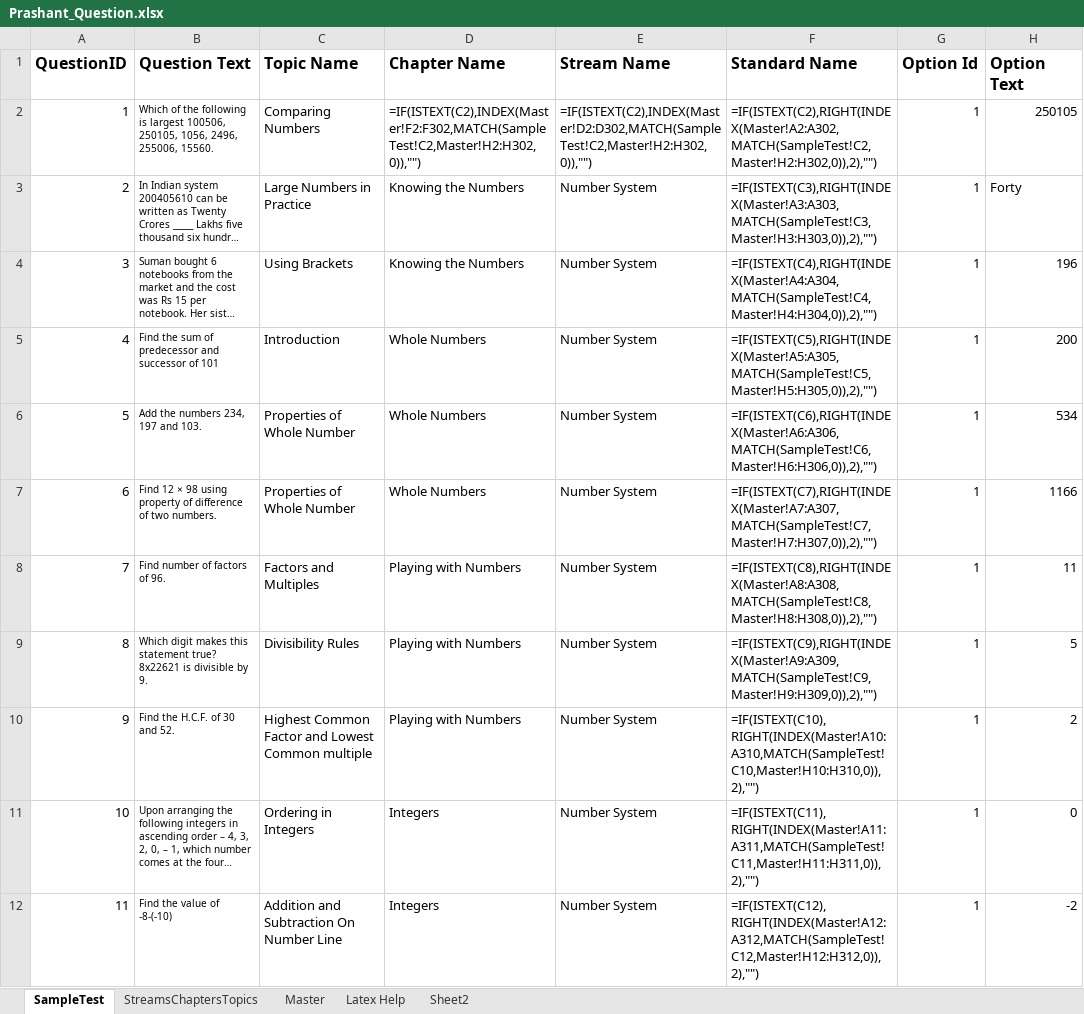
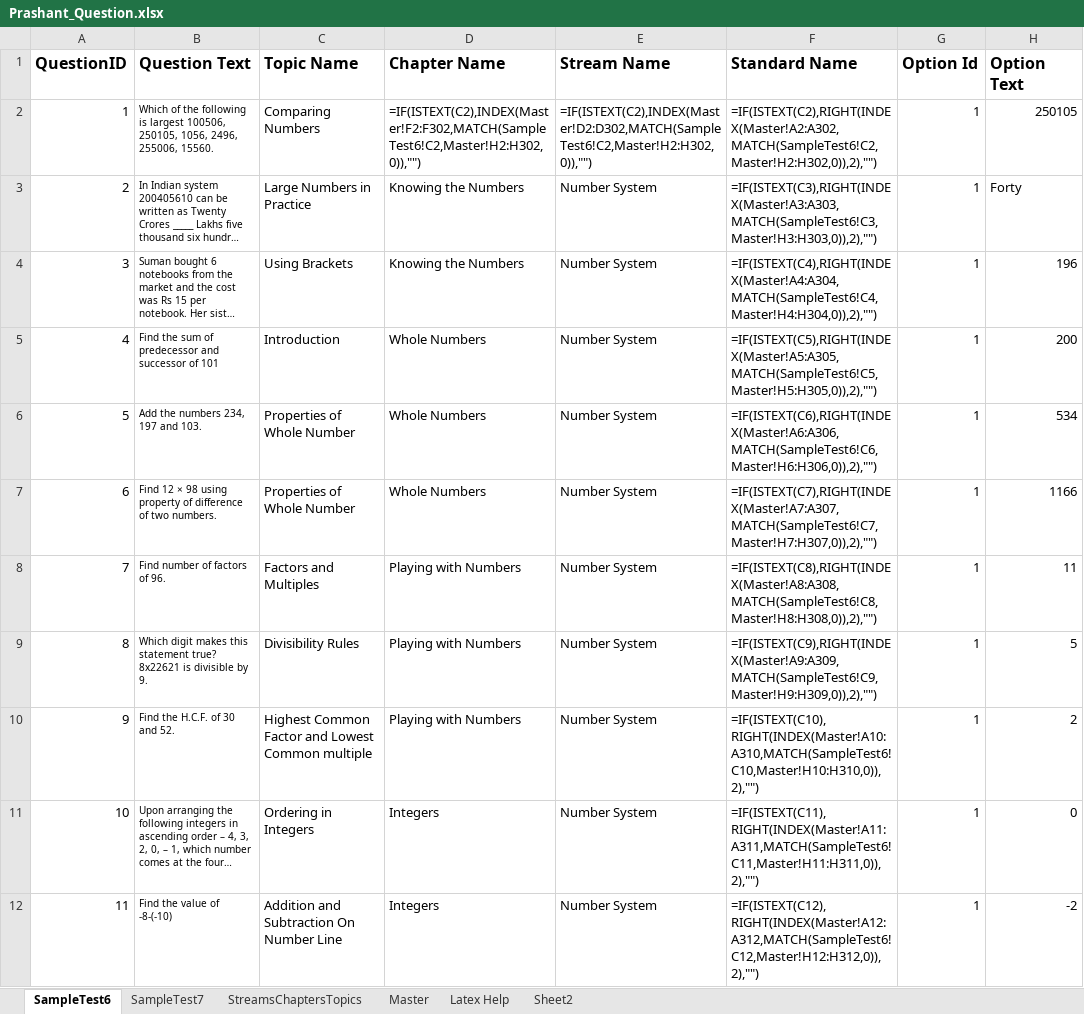
Before and after one commit to jklon/Hotel, an Excel workbook: scripts/Prashant_Question.xlsx, sheet SampleTest6, drawn as a sheet; only a part is shown; long unchanged cells end in …; values as stored, in another font and other column widths than the file's, no borders; formulas are shown in place of their values; the diff covers the shown part only; the diff names each change by its address in the sheet, - before the commit and + after, or states it on an @@ line.

```diff
--- a/scripts/Prashant_Question.xlsx (sheet SampleTest6)
+++ b/scripts/Prashant_Question.xlsx (sheet SampleTest6)
-sheet tab: SampleTest
+sheet tab: SampleTest6
+sheet tab: SampleTest7
-D2: =IF(ISTEXT(C2),INDEX(Master!F2:F302,MATCH(SampleTest!C2,Master!H2:H302,0)),"")
+D2: =IF(ISTEXT(C2),INDEX(Master!F2:F302,MATCH(SampleTest6!C2,Master!H2:H302,0)),"")
-E2: =IF(ISTEXT(C2),INDEX(Master!D2:D302,MATCH(SampleTest!C2,Master!H2:H302,0)),"")
+E2: =IF(ISTEXT(C2),INDEX(Master!D2:D302,MATCH(SampleTest6!C2,Master!H2:H302,0)),"")
-F2: =IF(ISTEXT(C2),RIGHT(INDEX(Master!A2:A302,MATCH(SampleTest!C2,Master!H2:H302,0)),2),"")
+F2: =IF(ISTEXT(C2),RIGHT(INDEX(Master!A2:A302,MATCH(SampleTest6!C2,Master!H2:H302,0)),2),"")
-F3: =IF(ISTEXT(C3),RIGHT(INDEX(Master!A3:A303,MATCH(SampleTest!C3,Master!H3:H303,0)),2),"")
+F3: =IF(ISTEXT(C3),RIGHT(INDEX(Master!A3:A303,MATCH(SampleTest6!C3,Master!H3:H303,0)),2),"")
-F4: =IF(ISTEXT(C4),RIGHT(INDEX(Master!A4:A304,MATCH(SampleTest!C4,Master!H4:H304,0)),2),"")
+F4: =IF(ISTEXT(C4),RIGHT(INDEX(Master!A4:A304,MATCH(SampleTest6!C4,Master!H4:H304,0)),2),"")
-F5: =IF(ISTEXT(C5),RIGHT(INDEX(Master!A5:A305,MATCH(SampleTest!C5,Master!H5:H305,0)),2),"")
+F5: =IF(ISTEXT(C5),RIGHT(INDEX(Master!A5:A305,MATCH(SampleTest6!C5,Master!H5:H305,0)),2),"")
-F6: =IF(ISTEXT(C6),RIGHT(INDEX(Master!A6:A306,MATCH(SampleTest!C6,Master!H6:H306,0)),2),"")
+F6: =IF(ISTEXT(C6),RIGHT(INDEX(Master!A6:A306,MATCH(SampleTest6!C6,Master!H6:H306,0)),2),"")
-F7: =IF(ISTEXT(C7),RIGHT(INDEX(Master!A7:A307,MATCH(SampleTest!C7,Master!H7:H307,0)),2),"")
+F7: =IF(ISTEXT(C7),RIGHT(INDEX(Master!A7:A307,MATCH(SampleTest6!C7,Master!H7:H307,0)),2),"")
-F8: =IF(ISTEXT(C8),RIGHT(INDEX(Master!A8:A308,MATCH(SampleTest!C8,Master!H8:H308,0)),2),"")
+F8: =IF(ISTEXT(C8),RIGHT(INDEX(Master!A8:A308,MATCH(SampleTest6!C8,Master!H8:H308,0)),2),"")
-F9: =IF(ISTEXT(C9),RIGHT(INDEX(Master!A9:A309,MATCH(SampleTest!C9,Master!H9:H309,0)),2),"")
+F9: =IF(ISTEXT(C9),RIGHT(INDEX(Master!A9:A309,MATCH(SampleTest6!C9,Master!H9:H309,0)),2),"")
-F10: =IF(ISTEXT(C10),RIGHT(INDEX(Master!A10:A310,MATCH(SampleTest!C10,Master!H10:H310,0)),2),"")
+F10: =IF(ISTEXT(C10),RIGHT(INDEX(Master!A10:A310,MATCH(SampleTest6!C10,Master!H10:H310,0)),2),"")
-F11: =IF(ISTEXT(C11),RIGHT(INDEX(Master!A11:A311,MATCH(SampleTest!C11,Master!H11:H311,0)),2),"")
+F11: =IF(ISTEXT(C11),RIGHT(INDEX(Master!A11:A311,MATCH(SampleTest6!C11,Master!H11:H311,0)),2),"")
-F12: =IF(ISTEXT(C12),RIGHT(INDEX(Master!A12:A312,MATCH(SampleTest!C12,Master!H12:H312,0)),2),"")
+F12: =IF(ISTEXT(C12),RIGHT(INDEX(Master!A12:A312,MATCH(SampleTest6!C12,Master!H12:H312,0)),2),"")
```
Also changed, not shown: 10 edited cells elsewhere in this sheet, 5 other files.
